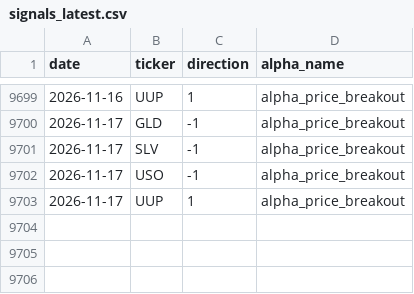
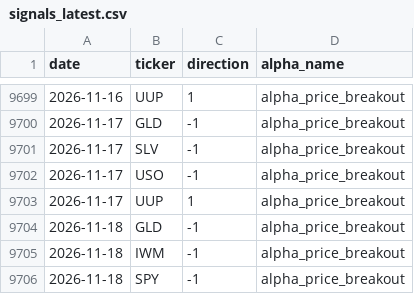
Before and after one commit to nikolas-joyce/alpha-price-breakout, a CSV file: outputs/signals_latest.csv, drawn as a sheet; only a part is shown, gaps mark what is left out.

```diff
--- a/outputs/signals_latest.csv
+++ b/outputs/signals_latest.csv
@@ -9703 +9703,4 @@ date,ticker,direction,alpha_name
 2026-11-17,UUP,1,alpha_price_breakout
+2026-11-18,GLD,-1,alpha_price_breakout
+2026-11-18,IWM,-1,alpha_price_breakout
+2026-11-18,SPY,-1,alpha_price_breakout
```
